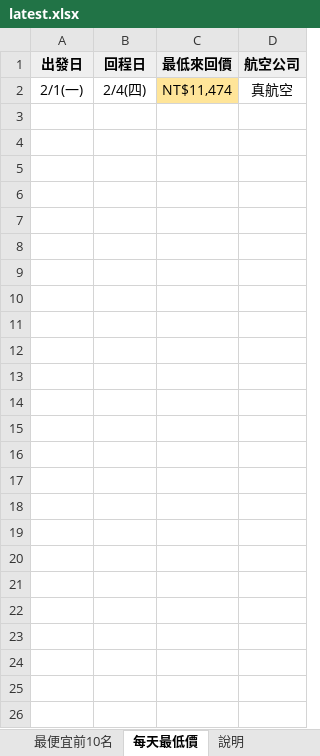
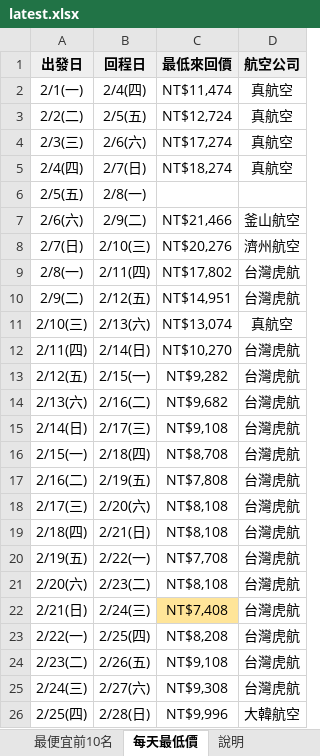
Before and after one commit to smostrad-creator/deal-watch, an Excel workbook: docs/results/latest.xlsx, sheet 每天最低價, drawn as a sheet; values as stored, in another font and other column widths than the file's, no borders; the diff names each change by its address in the sheet, - before the commit and + after, or states it on an @@ line.

```diff
--- a/docs/results/latest.xlsx (sheet 每天最低價)
+++ b/docs/results/latest.xlsx (sheet 每天最低價)
-C2 fill: #FFE599
+C2 fill: none
+row 3: 2/2(二) | 2/5(五) | NT$12,724 | 真航空
+row 4: 2/3(三) | 2/6(六) | NT$17,274 | 真航空
+row 5: 2/4(四) | 2/7(日) | NT$18,274 | 真航空
+row 6: 2/5(五) | 2/8(一)
+row 7: 2/6(六) | 2/9(二) | NT$21,466 | 釜山航空
+row 8: 2/7(日) | 2/10(三) | NT$20,276 | 濟州航空
+row 9: 2/8(一) | 2/11(四) | NT$17,802 | 台灣虎航
+row 10: 2/9(二) | 2/12(五) | NT$14,951 | 台灣虎航
+row 11: 2/10(三) | 2/13(六) | NT$13,074 | 真航空
+row 12: 2/11(四) | 2/14(日) | NT$10,270 | 台灣虎航
+row 13: 2/12(五) | 2/15(一) | NT$9,282 | 台灣虎航
+row 14: 2/13(六) | 2/16(二) | NT$9,682 | 台灣虎航
+row 15: 2/14(日) | 2/17(三) | NT$9,108 | 台灣虎航
+row 16: 2/15(一) | 2/18(四) | NT$8,708 | 台灣虎航
+row 17: 2/16(二) | 2/19(五) | NT$7,808 | 台灣虎航
+row 18: 2/17(三) | 2/20(六) | NT$8,108 | 台灣虎航
+row 19: 2/18(四) | 2/21(日) | NT$8,108 | 台灣虎航
+row 20: 2/19(五) | 2/22(一) | NT$7,708 | 台灣虎航
+row 21: 2/20(六) | 2/23(二) | NT$8,108 | 台灣虎航
+row 22: 2/21(日) | 2/24(三) | NT$7,408 | 台灣虎航
+row 23: 2/22(一) | 2/25(四) | NT$8,208 | 台灣虎航
+row 24: 2/23(二) | 2/26(五) | NT$9,108 | 台灣虎航
+row 25: 2/24(三) | 2/27(六) | NT$9,308 | 台灣虎航
+row 26: 2/25(四) | 2/28(日) | NT$9,996 | 大韓航空
```
Also changed, not shown: sheet 最便宜前10名, sheet 說明, 1 other file.
